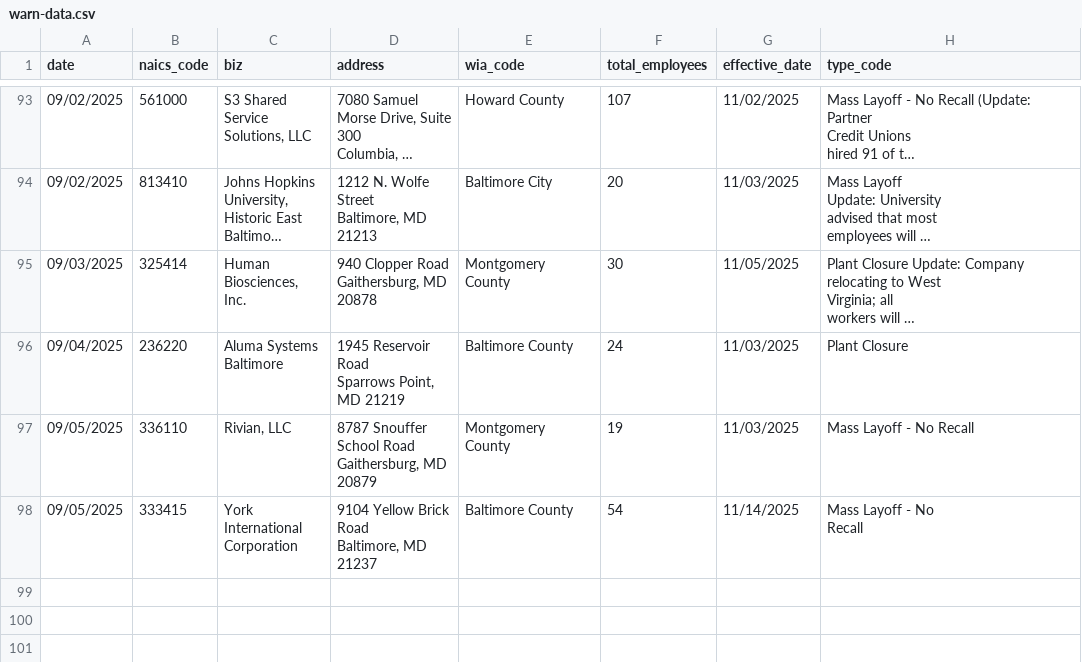
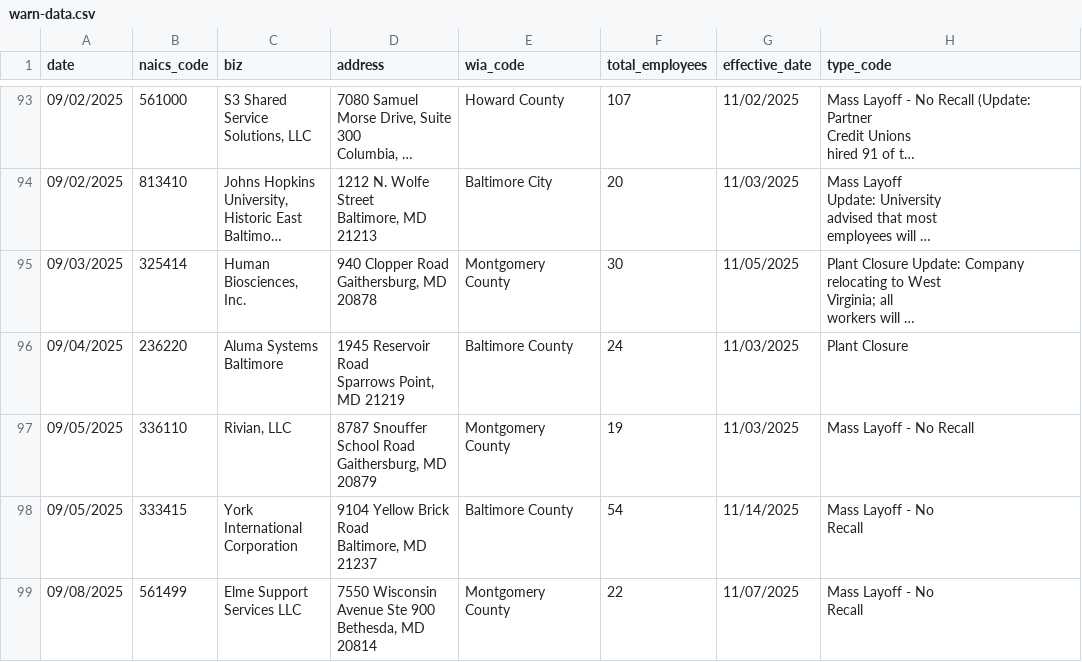
Before and after one commit to aadittambe/first-nicar-github-scraper, a CSV file: warn-data.csv, drawn as a sheet; only a part is shown, gaps mark what is left out; long unchanged cells end in ….

```diff
--- a/warn-data.csv
+++ b/warn-data.csv
@@ -617 +617,7 @@ Baltimore, MD
 Recall"
+09/08/2025,561499,"Elme Support
+Services LLC","7550 Wisconsin
+Avenue Ste 900
+Bethesda, MD
+20814",Montgomery County,22,11/07/2025,"Mass Layoff - No
+Recall"
```
